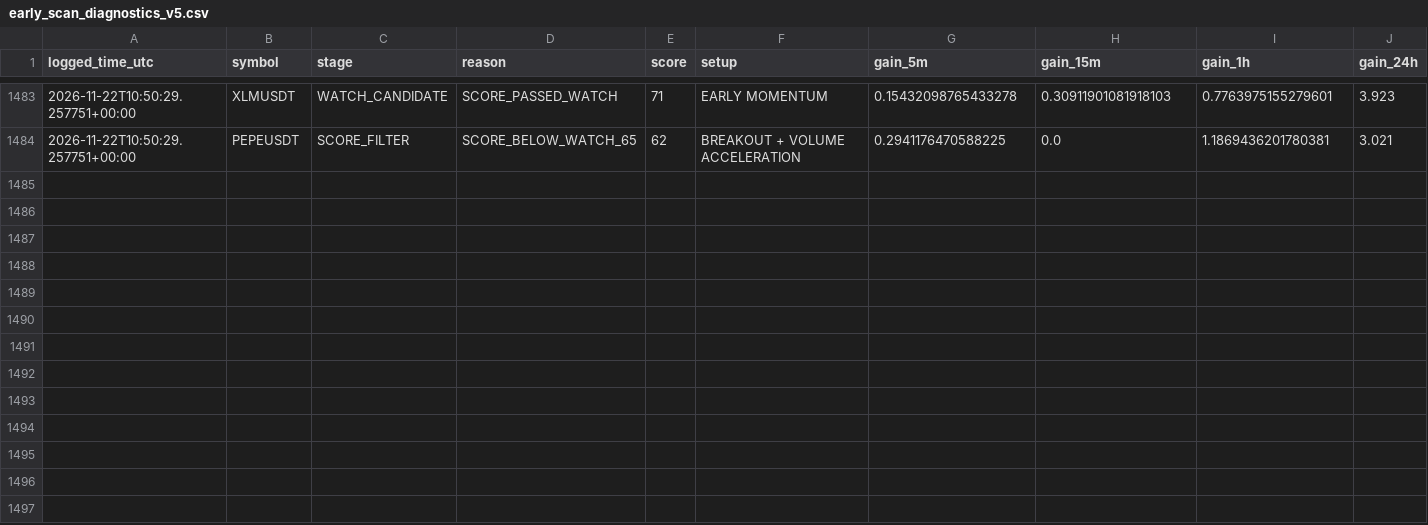
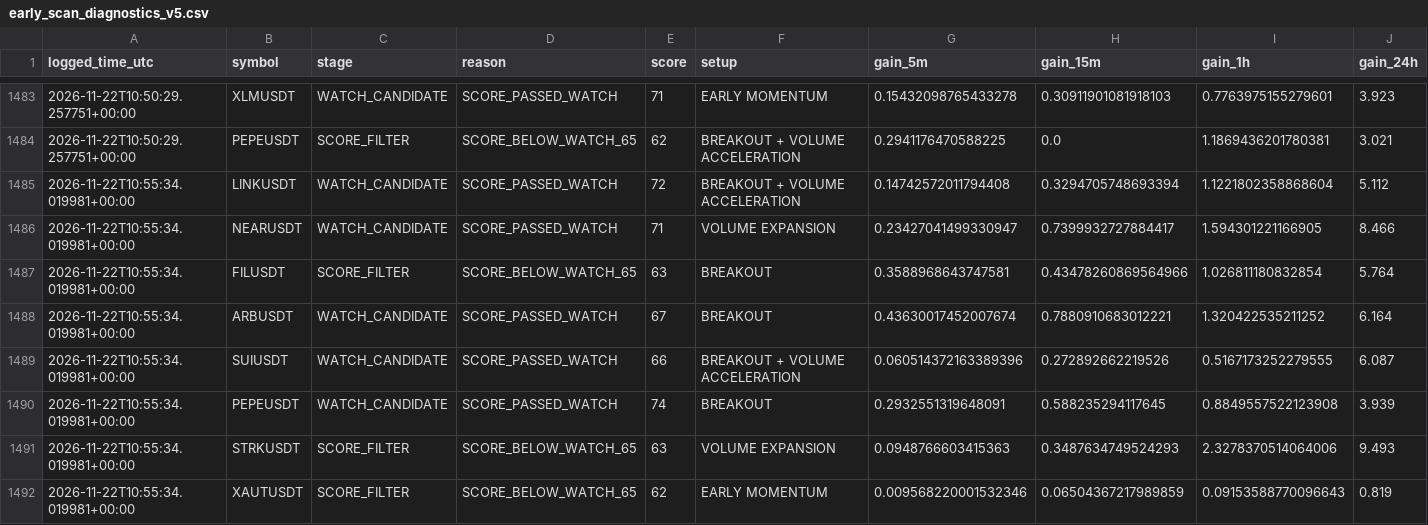
Before and after one commit to solom20232007/V5, a CSV file: early_scan_diagnostics_v5.csv, drawn as a sheet; only a part is shown, gaps mark what is left out; rows hold the shown columns only; the diff names each change by its address in the sheet, - before the commit and + after, or states it on an @@ line.

```diff
--- a/early_scan_diagnostics_v5.csv
+++ b/early_scan_diagnostics_v5.csv
+row 1485: 2026-11-22T10:55:34.019981+00:00 | LINKUSDT | WATCH_CANDIDATE | SCORE_PASSED_WATCH | 72 | BREAKOUT + VOLUME ACCELERATION | 0.14742572011794408 | 0.3294705748693394 | 1.1221802358868604 | 5.112
+row 1486: 2026-11-22T10:55:34.019981+00:00 | NEARUSDT | WATCH_CANDIDATE | SCORE_PASSED_WATCH | 71 | VOLUME EXPANSION | 0.23427041499330947 | 0.7399932727884417 | 1.594301221166905 | 8.466
+row 1487: 2026-11-22T10:55:34.019981+00:00 | FILUSDT | SCORE_FILTER | SCORE_BELOW_WATCH_65 | 63 | BREAKOUT | 0.3588968643747581 | 0.43478260869564966 | 1.026811180832854 | 5.764
+row 1488: 2026-11-22T10:55:34.019981+00:00 | ARBUSDT | WATCH_CANDIDATE | SCORE_PASSED_WATCH | 67 | BREAKOUT | 0.43630017452007674 | 0.7880910683012221 | 1.320422535211252 | 6.164
+row 1489: 2026-11-22T10:55:34.019981+00:00 | SUIUSDT | WATCH_CANDIDATE | SCORE_PASSED_WATCH | 66 | BREAKOUT + VOLUME ACCELERATION | 0.060514372163389396 | 0.272892662219526 | 0.5167173252279555 | 6.087
+row 1490: 2026-11-22T10:55:34.019981+00:00 | PEPEUSDT | WATCH_CANDIDATE | SCORE_PASSED_WATCH | 74 | BREAKOUT | 0.2932551319648091 | 0.588235294117645 | 0.8849557522123908 | 3.939
+row 1491: 2026-11-22T10:55:34.019981+00:00 | STRKUSDT | SCORE_FILTER | SCORE_BELOW_WATCH_65 | 63 | VOLUME EXPANSION | 0.0948766603415363 | 0.3487634749524293 | 2.3278370514064006 | 9.493
+row 1492: 2026-11-22T10:55:34.019981+00:00 | XAUTUSDT | SCORE_FILTER | SCORE_BELOW_WATCH_65 | 62 | EARLY MOMENTUM | 0.009568220001532346 | 0.06504367217989859 | 0.09153588770096643 | 0.819
```
Also changed, not shown: early_watch_log_v5.csv, 2 other files.
